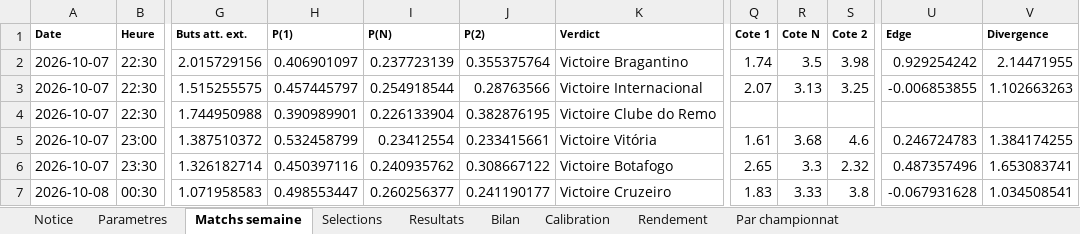
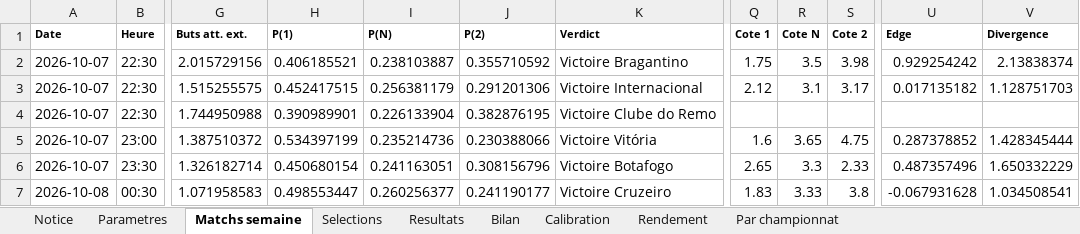
Before and after one commit to zoukeur971/analyse-foot, an Excel workbook: classeur/Analyse_football_paris_sportifs.xlsx, sheet Matchs semaine, drawn as a sheet; only a part is shown, gaps mark what is left out; values as stored, in another font and other column widths than the file's, no borders; the diff covers the shown part only; the diff names each change by its address in the sheet, - before the commit and + after, or states it on an @@ line.

```diff
--- a/classeur/Analyse_football_paris_sportifs.xlsx (sheet Matchs semaine)
+++ b/classeur/Analyse_football_paris_sportifs.xlsx (sheet Matchs semaine)
-H2 (P(1)): 0.406901097
+H2 (P(1)): 0.406185521
-I2 (P(N)): 0.237723139
+I2 (P(N)): 0.238103887
-J2 (P(2)): 0.355375764
+J2 (P(2)): 0.355710592
-Q2 (Cote 1): 1.74
+Q2 (Cote 1): 1.75
-V2 (Divergence): 2.14471955
+V2 (Divergence): 2.13838374
-H3 (P(1)): 0.457445797
+H3 (P(1)): 0.452417515
-I3 (P(N)): 0.254918544
+I3 (P(N)): 0.256381179
-J3 (P(2)): 0.28763566
+J3 (P(2)): 0.291201306
-Q3 (Cote 1): 2.07
+Q3 (Cote 1): 2.12
-R3 (Cote N): 3.13
+R3 (Cote N): 3.1
-S3 (Cote 2): 3.25
+S3 (Cote 2): 3.17
-U3 (Edge): -0.006853855
+U3 (Edge): 0.017135182
-V3 (Divergence): 1.102663263
+V3 (Divergence): 1.128751703
-H5 (P(1)): 0.532458799
+H5 (P(1)): 0.534397199
-I5 (P(N)): 0.23412554
+I5 (P(N)): 0.235214736
-J5 (P(2)): 0.233415661
+J5 (P(2)): 0.230388066
-Q5 (Cote 1): 1.61
+Q5 (Cote 1): 1.6
-R5 (Cote N): 3.68
+R5 (Cote N): 3.65
-S5 (Cote 2): 4.6
+S5 (Cote 2): 4.75
-U5 (Edge): 0.246724783
+U5 (Edge): 0.287378852
-V5 (Divergence): 1.384174255
+V5 (Divergence): 1.428345444
-H6 (P(1)): 0.450397116
+H6 (P(1)): 0.450680154
-I6 (P(N)): 0.240935762
+I6 (P(N)): 0.241163051
-J6 (P(2)): 0.308667122
+J6 (P(2)): 0.308156796
-S6 (Cote 2): 2.32
+S6 (Cote 2): 2.33
-V6 (Divergence): 1.653083741
+V6 (Divergence): 1.650332229
```
Also changed, not shown: 13 added rows and 302 edited cells elsewhere in this sheet, sheet Selections, sheet Notice, 2 other files.
